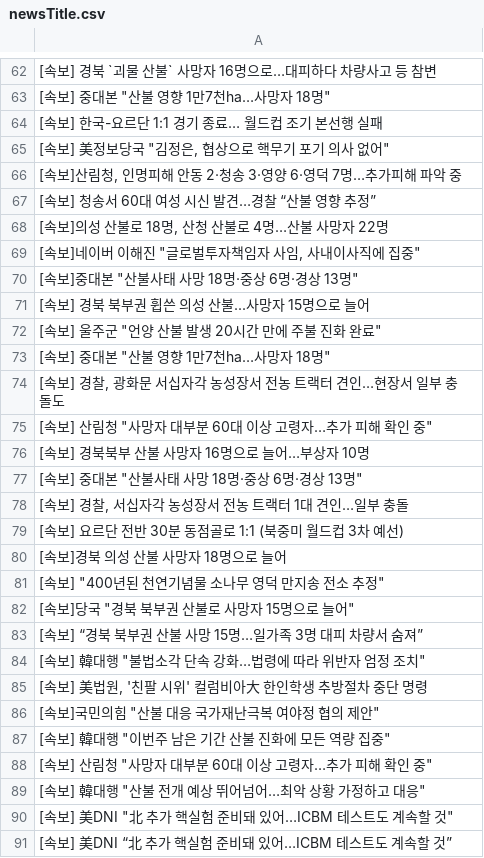
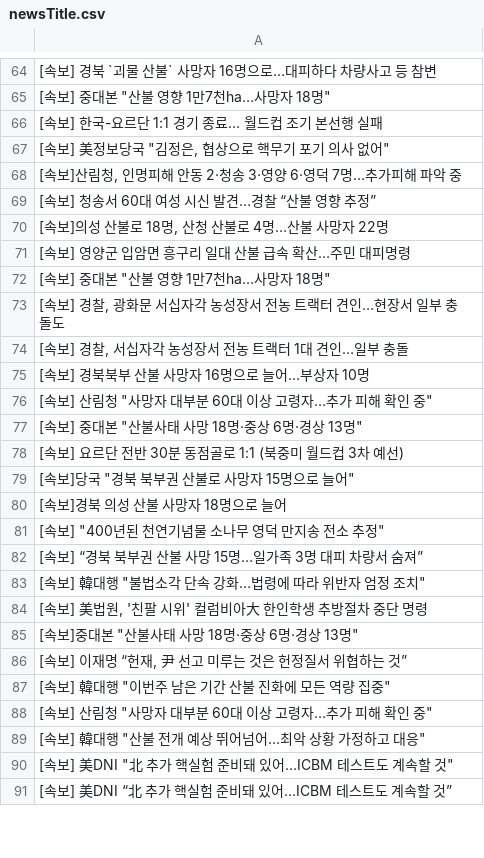
Before and after one commit to junhongkwon/News, a CSV file: newsTitle.csv, drawn as a sheet; only a part is shown, gaps mark what is left out; removed rows and columns are numbered as before the commit, all else as after; the diff covers the shown part only; the diff names each change by its address in the sheet, - before the commit and + after, or states it on an @@ line.

Commit message:
newsDataCollection

```diff
--- a/newsTitle.csv
+++ b/newsTitle.csv
-row 69: [속보]네이버 이해진 "글로벌투자책임자 사임, 사내이사직에 집중"
+row 94: [속보]네이버 이해진 "글로벌투자책임자 사임, 사내이사직에 집중"
-row 70: [속보]중대본 "산불사태 사망 18명·중상 6명·경상 13명"
-A71: [속보] 경북 북부권 휩쓴 의성 산불...사망자 15명으로 늘어
+A71: [속보] 영양군 입암면 흥구리 일대 산불 급속 확산…주민 대피명령
-row 72: [속보] 울주군 "언양 산불 발생 20시간 만에 주불 진화 완료"
-row 78: [속보] 경찰, 서십자각 농성장서 전농 트랙터 1대 견인…일부 충돌
+row 74: [속보] 경찰, 서십자각 농성장서 전농 트랙터 1대 견인…일부 충돌
-row 76: [속보] 경북북부 산불 사망자 16명으로 늘어…부상자 10명
+row 75: [속보] 경북북부 산불 사망자 16명으로 늘어…부상자 10명
-row 82: [속보]당국 "경북 북부권 산불로 사망자 15명으로 늘어"
+row 79: [속보]당국 "경북 북부권 산불로 사망자 15명으로 늘어"
-A85: [속보]국민의힘 "산불 대응 국가재난극복 여야정 협의 제안"
+A85: [속보]중대본 "산불사태 사망 18명·중상 6명·경상 13명"
+row 86: [속보] 이재명 “헌재, 尹 선고 미루는 것은 헌정질서 위협하는 것”
```
Also changed, not shown: 6 added rows, 5 removed rows, 17 moved rows and 2 edited cells elsewhere in this file.
